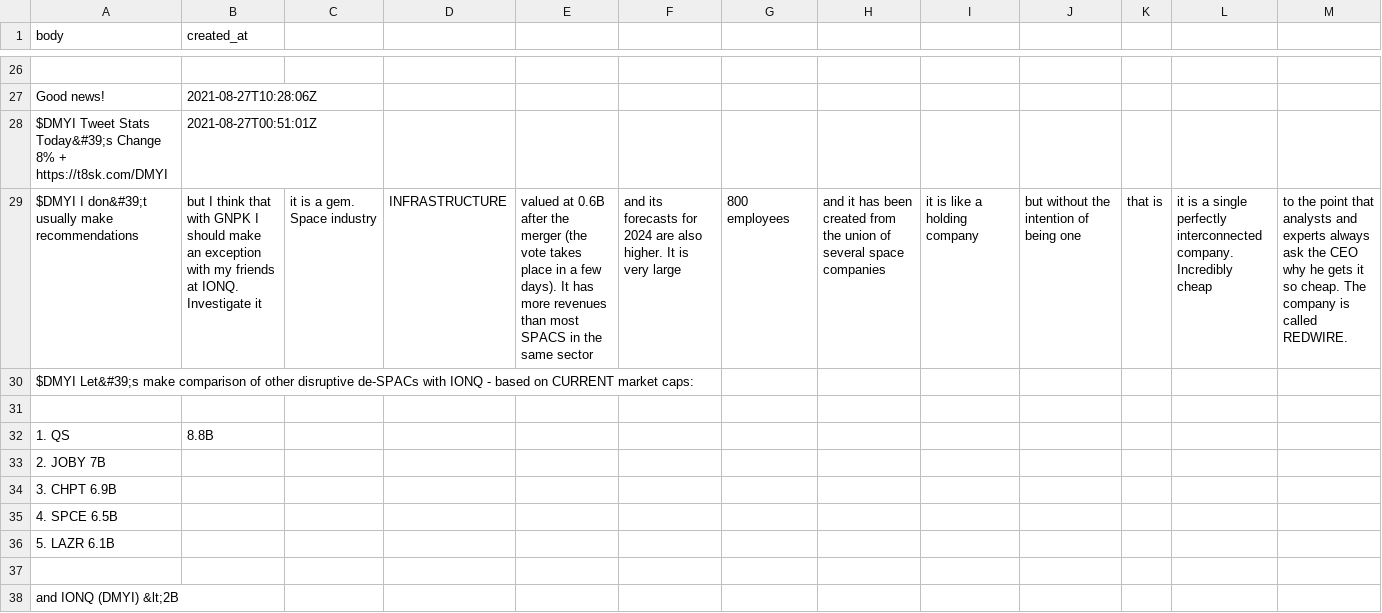
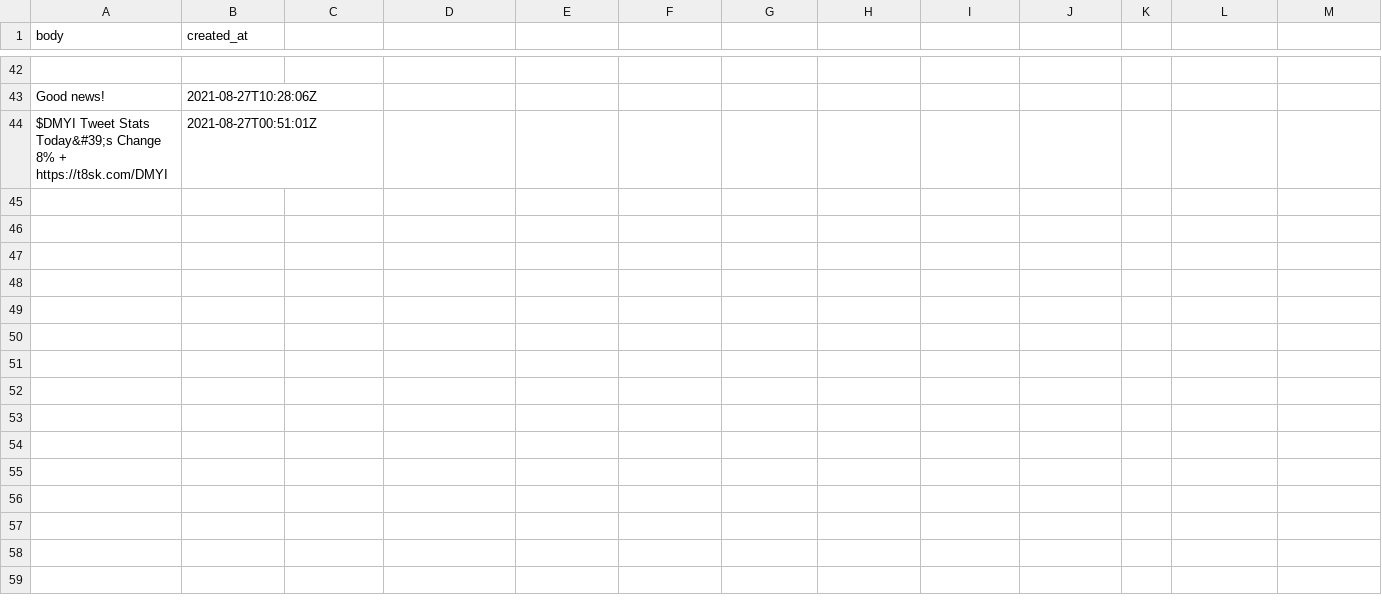
Before and after one commit to dli-invest/conscrap, a CSV file: data/twits/DMYI.csv, drawn as a sheet; only a part is shown, gaps mark what is left out; removed rows and columns are numbered as before the commit, all else as after; rows hold the shown columns only; the diff covers the shown part only; the diff names each change by its address in the sheet, - before the commit and + after, or states it on an @@ line.

```diff
--- a/data/twits/DMYI.csv
+++ b/data/twits/DMYI.csv
-row 29: $DMYI I don&#39;t usually make recommendations | but I think that with GNPK I should make an exception with my friends at IONQ. Investigate it | it is a gem. Space industry | INFRASTRUCTURE | valued at 0.6B after the merger (the vote takes place in a few days). It has more revenues than most SPACS in the same sector | and its forecasts for 2024 are also higher. It is very large | 800 employees | and it has been created from the union of several space companies | it is like a holding company | but without the intention of being one | that is | it is a single perfectly interconnected company. Incredibly cheap | to the point that analysts and experts always ask the CEO why he gets it so cheap. The company is called REDWIRE.
-row 30: $DMYI Let&#39;s make comparison of other disruptive de-SPACs with IONQ - based on CURRENT market caps:
-row 31: (empty)
-row 32: 1. QS | 8.8B
-row 33: 2. JOBY 7B
-row 34: 3. CHPT 6.9B
-row 35: 4. SPCE 6.5B
-row 36: 5. LAZR 6.1B
-row 37: (empty)
-row 38: and IONQ (DMYI) &lt;2B
```
Also changed, not shown: 15 added rows, 24 removed rows and 1 moved row elsewhere in this file, data/twits/IDKFF.csv, data/twits/PKKFF.csv, 1 other file.
